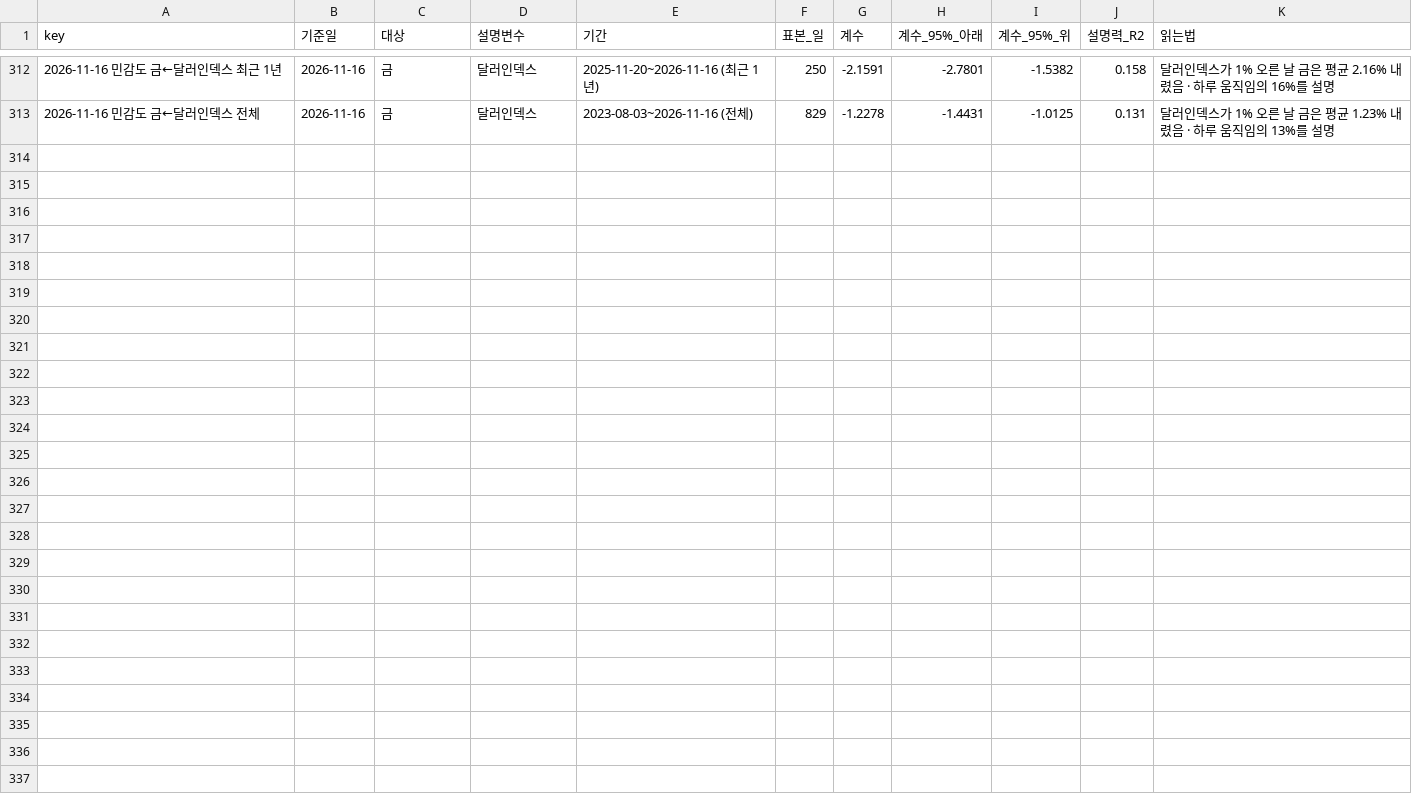
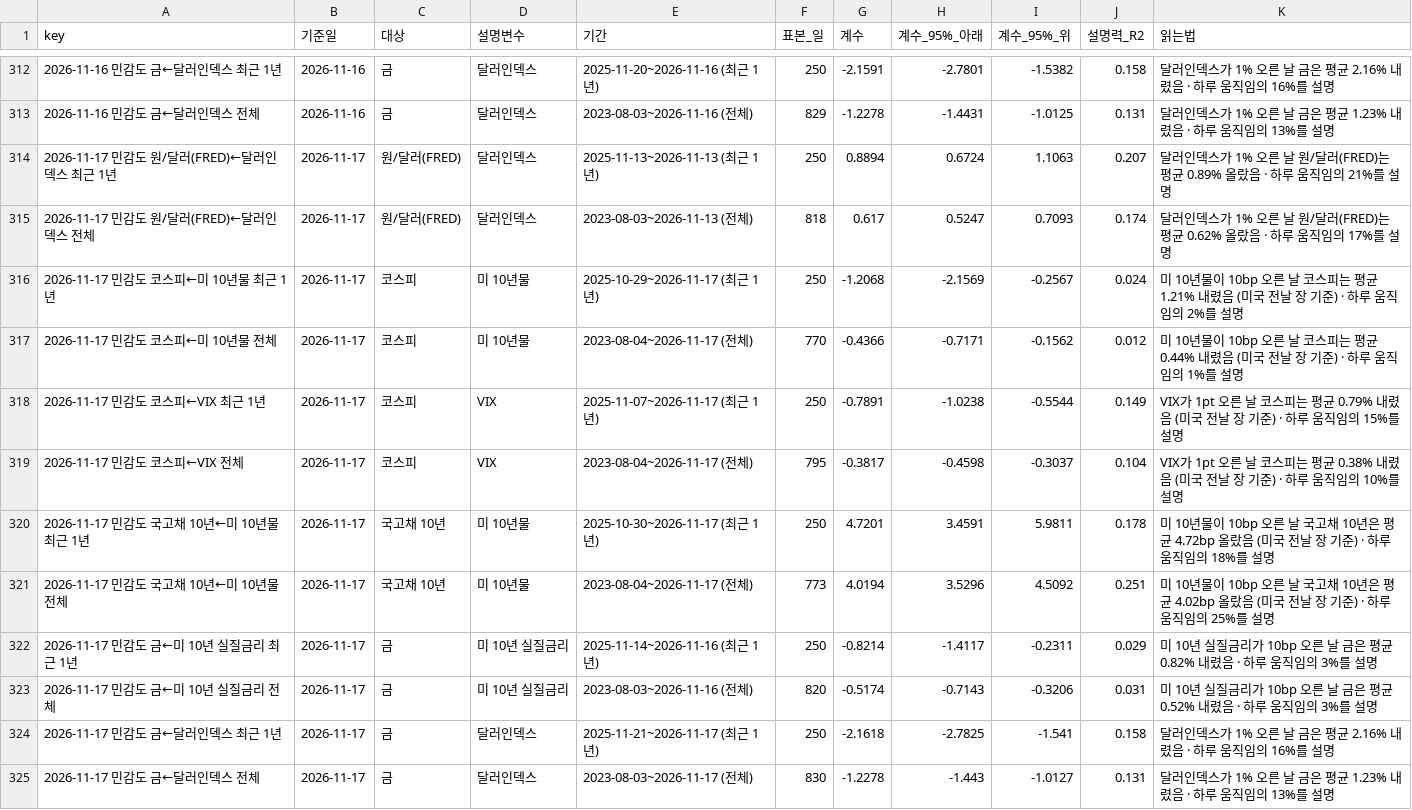
Before and after one commit to hshs9413-gif/narrative-tracker, a CSV file: docs/data/regression_sensitivity.csv, drawn as a sheet; only a part is shown, gaps mark what is left out; the diff names each change by its address in the sheet, - before the commit and + after, or states it on an @@ line.

```diff
--- a/docs/data/regression_sensitivity.csv
+++ b/docs/data/regression_sensitivity.csv
+row 314: 2026-11-17 민감도 원/달러(FRED)←달러인덱스 최근 1년 | 2026-11-17 | 원/달러(FRED) | 달러인덱스 | 2025-11-13~2026-11-13 (최근 1년) | 250 | 0.8894 | 0.6724 | 1.1063 | 0.207 | 달러인덱스가 1% 오른 날 원/달러(FRED)는 평균 0.89% 올랐음 · 하루 움직임의 21%를 설명
+row 315: 2026-11-17 민감도 원/달러(FRED)←달러인덱스 전체 | 2026-11-17 | 원/달러(FRED) | 달러인덱스 | 2023-08-03~2026-11-13 (전체) | 818 | 0.617 | 0.5247 | 0.7093 | 0.174 | 달러인덱스가 1% 오른 날 원/달러(FRED)는 평균 0.62% 올랐음 · 하루 움직임의 17%를 설명
+row 316: 2026-11-17 민감도 코스피←미 10년물 최근 1년 | 2026-11-17 | 코스피 | 미 10년물 | 2025-10-29~2026-11-17 (최근 1년) | 250 | -1.2068 | -2.1569 | -0.2567 | 0.024 | 미 10년물이 10bp 오른 날 코스피는 평균 1.21% 내렸음 (미국 전날 장 기준) · 하루 움직임의 2%를 설명
+row 317: 2026-11-17 민감도 코스피←미 10년물 전체 | 2026-11-17 | 코스피 | 미 10년물 | 2023-08-04~2026-11-17 (전체) | 770 | -0.4366 | -0.7171 | -0.1562 | 0.012 | 미 10년물이 10bp 오른 날 코스피는 평균 0.44% 내렸음 (미국 전날 장 기준) · 하루 움직임의 1%를 설명
+row 318: 2026-11-17 민감도 코스피←VIX 최근 1년 | 2026-11-17 | 코스피 | VIX | 2025-11-07~2026-11-17 (최근 1년) | 250 | -0.7891 | -1.0238 | -0.5544 | 0.149 | VIX가 1pt 오른 날 코스피는 평균 0.79% 내렸음 (미국 전날 장 기준) · 하루 움직임의 15%를 설명
+row 319: 2026-11-17 민감도 코스피←VIX 전체 | 2026-11-17 | 코스피 | VIX | 2023-08-04~2026-11-17 (전체) | 795 | -0.3817 | -0.4598 | -0.3037 | 0.104 | VIX가 1pt 오른 날 코스피는 평균 0.38% 내렸음 (미국 전날 장 기준) · 하루 움직임의 10%를 설명
+row 320: 2026-11-17 민감도 국고채 10년←미 10년물 최근 1년 | 2026-11-17 | 국고채 10년 | 미 10년물 | 2025-10-30~2026-11-17 (최근 1년) | 250 | 4.7201 | 3.4591 | 5.9811 | 0.178 | 미 10년물이 10bp 오른 날 국고채 10년은 평균 4.72bp 올랐음 (미국 전날 장 기준) · 하루 움직임의 18%를 설명
+row 321: 2026-11-17 민감도 국고채 10년←미 10년물 전체 | 2026-11-17 | 국고채 10년 | 미 10년물 | 2023-08-04~2026-11-17 (전체) | 773 | 4.0194 | 3.5296 | 4.5092 | 0.251 | 미 10년물이 10bp 오른 날 국고채 10년은 평균 4.02bp 올랐음 (미국 전날 장 기준) · 하루 움직임의 25%를 설명
+row 322: 2026-11-17 민감도 금←미 10년 실질금리 최근 1년 | 2026-11-17 | 금 | 미 10년 실질금리 | 2025-11-14~2026-11-16 (최근 1년) | 250 | -0.8214 | -1.4117 | -0.2311 | 0.029 | 미 10년 실질금리가 10bp 오른 날 금은 평균 0.82% 내렸음 · 하루 움직임의 3%를 설명
+row 323: 2026-11-17 민감도 금←미 10년 실질금리 전체 | 2026-11-17 | 금 | 미 10년 실질금리 | 2023-08-03~2026-11-16 (전체) | 820 | -0.5174 | -0.7143 | -0.3206 | 0.031 | 미 10년 실질금리가 10bp 오른 날 금은 평균 0.52% 내렸음 · 하루 움직임의 3%를 설명
+row 324: 2026-11-17 민감도 금←달러인덱스 최근 1년 | 2026-11-17 | 금 | 달러인덱스 | 2025-11-21~2026-11-17 (최근 1년) | 250 | -2.1618 | -2.7825 | -1.541 | 0.158 | 달러인덱스가 1% 오른 날 금은 평균 2.16% 내렸음 · 하루 움직임의 16%를 설명
+row 325: 2026-11-17 민감도 금←달러인덱스 전체 | 2026-11-17 | 금 | 달러인덱스 | 2023-08-03~2026-11-17 (전체) | 830 | -1.2278 | -1.443 | -1.0127 | 0.131 | 달러인덱스가 1% 오른 날 금은 평균 1.23% 내렸음 · 하루 움직임의 13%를 설명
```
Also changed, not shown: docs/data/attention.csv, docs/data/forecast_log.csv, 16 other files.
